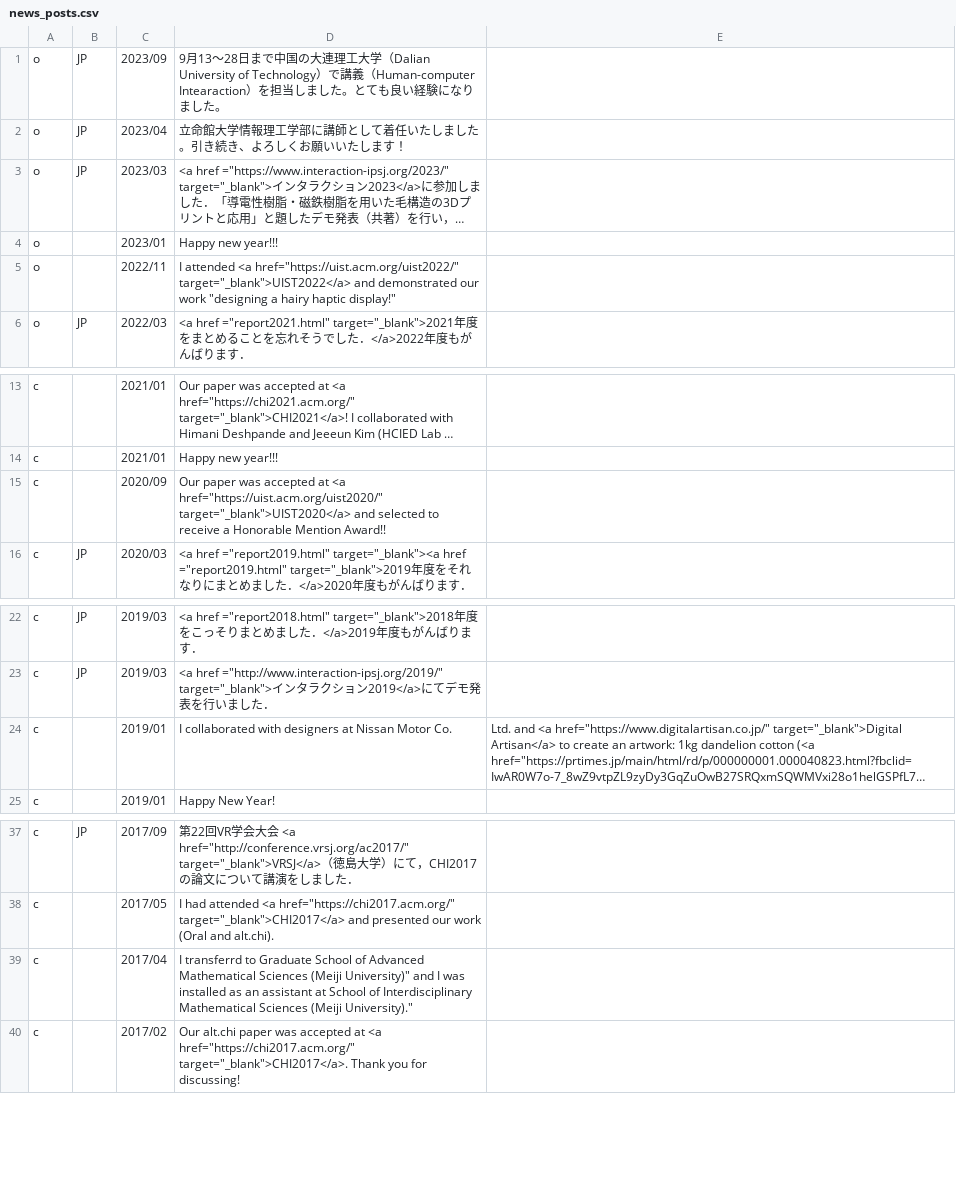
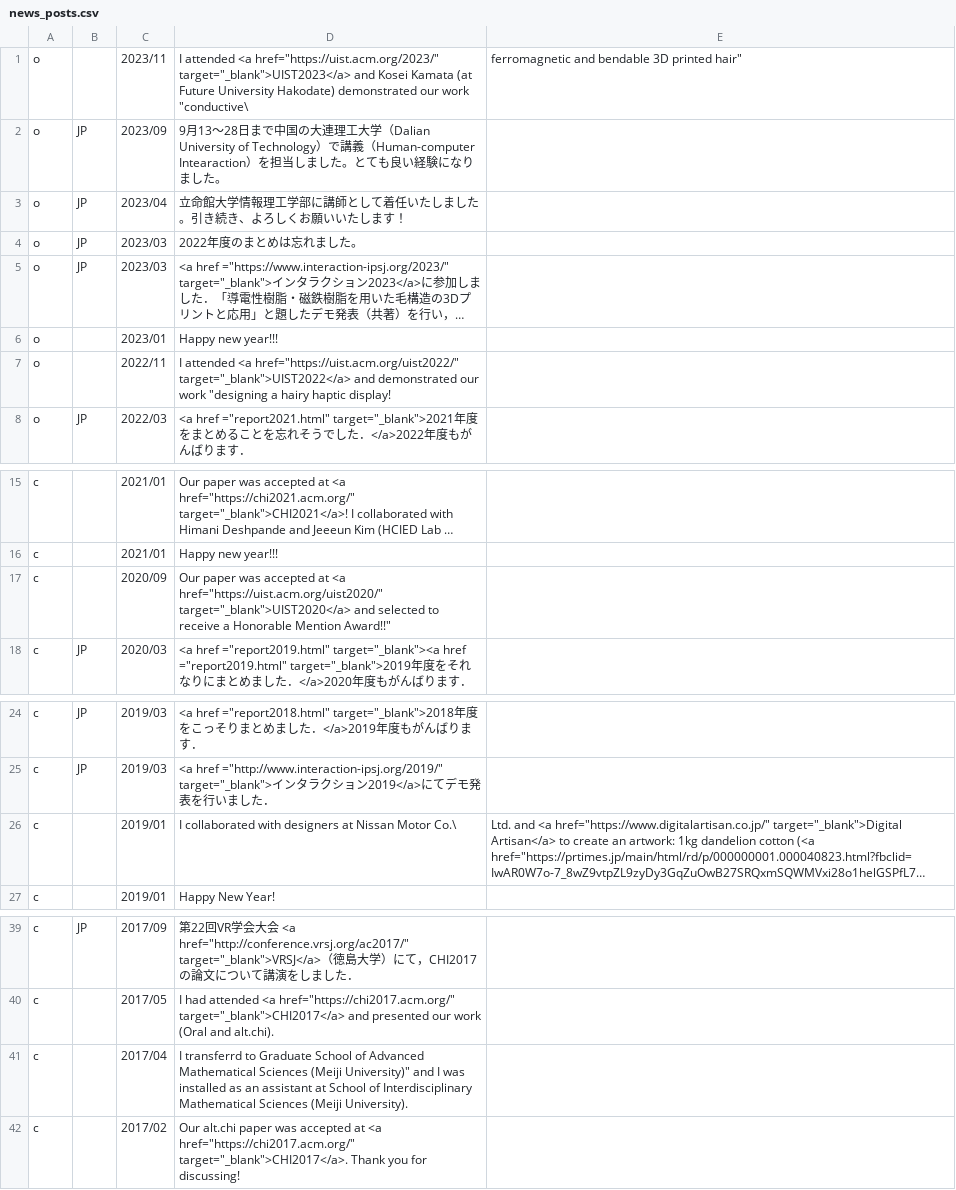
Before and after one commit to HarukiTakahashi/HarukiTakahashi.github.io, a CSV file: news_posts.csv, drawn as a sheet; only a part is shown, gaps mark what is left out; long unchanged cells end in …; addresses are those after the commit; the diff names each change by its address in the sheet, - before the commit and + after, or states it on an @@ line.

Commit message:
add uist2023 and fix news

```diff
--- a/news_posts.csv
+++ b/news_posts.csv
+row 1: o |  | 2023/11 | I attended <a href="https://uist.acm.org/2023/" target="_blank">UIST2023</a> and Kosei Kamata (at Future University Hakodate) demonstrated our work "conductive\ | ferromagnetic and bendable 3D printed hair"
+row 4: o | JP | 2023/03 | 2022年度のまとめは忘れました。
-D7: …hairy haptic display!"
+D7: …hairy haptic display!
-D17: …Honorable Mention Award!!
+D17: …Honorable Mention Award!!"
-D26: …Nissan Motor Co.
+D26: …Nissan Motor Co.\
-D41: …Sciences (Meiji University)."
+D41: …Sciences (Meiji University).
```
Also changed, not shown: 2 other files.
